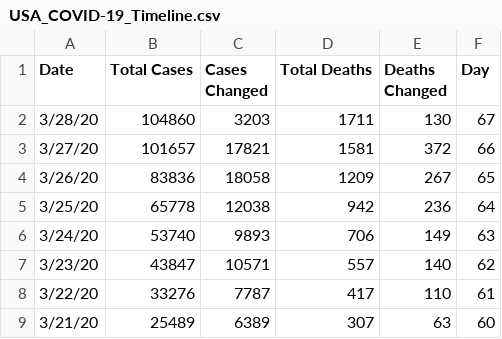
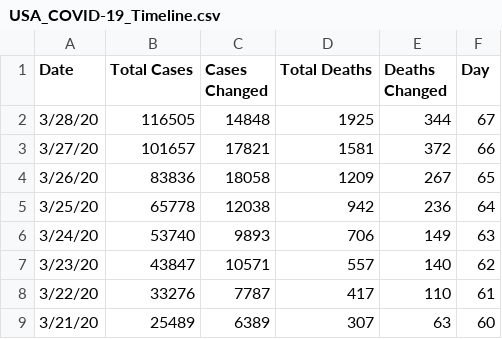
Before and after one commit to apricotsolutions/COVID-19, a CSV file: dataset02/USA_COVID-19_Timeline.csv, drawn as a sheet; only a part is shown.

Commit message:
Update USA_COVID-19_Timeline.csv

```diff
--- a/dataset02/USA_COVID-19_Timeline.csv
+++ b/dataset02/USA_COVID-19_Timeline.csv
@@ -1,3 +1,3 @@
 Date,Total Cases,Cases Changed,Total Deaths,Deaths Changed,Day
-3/28/20,104860,3203,1711,130,67
+3/28/20,116505,14848,1925,344,67
 3/27/20,101657,17821,1581,372,66
```
